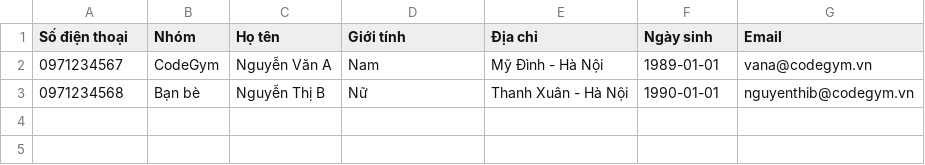
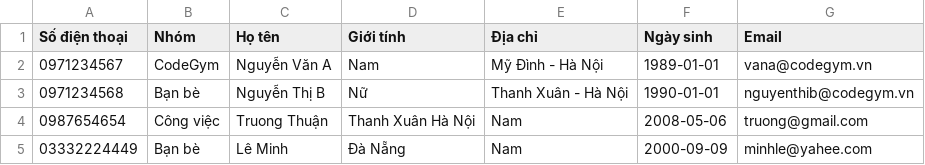
Before and after one commit to truongthuanr/Codegym_Exam, a CSV file: 02_Module2/database/contacts.csv, drawn as a sheet; the diff names each change by its address in the sheet, - before the commit and + after, or states it on an @@ line.

Commit message:
function "addContact"

```diff
--- a/02_Module2/database/contacts.csv
+++ b/02_Module2/database/contacts.csv
+row 4: 0987654654 | Công việc | Truong Thuận | Thanh Xuân Hà Nội | Nam | 2008-05-06 | truong@gmail.com
+row 5: 03332224449 | Bạn bè | Lê Minh | Đà Nẵng | Nam | 2000-09-09 | minhle@yahee.com
```
Also changed, not shown: 5 other files.
